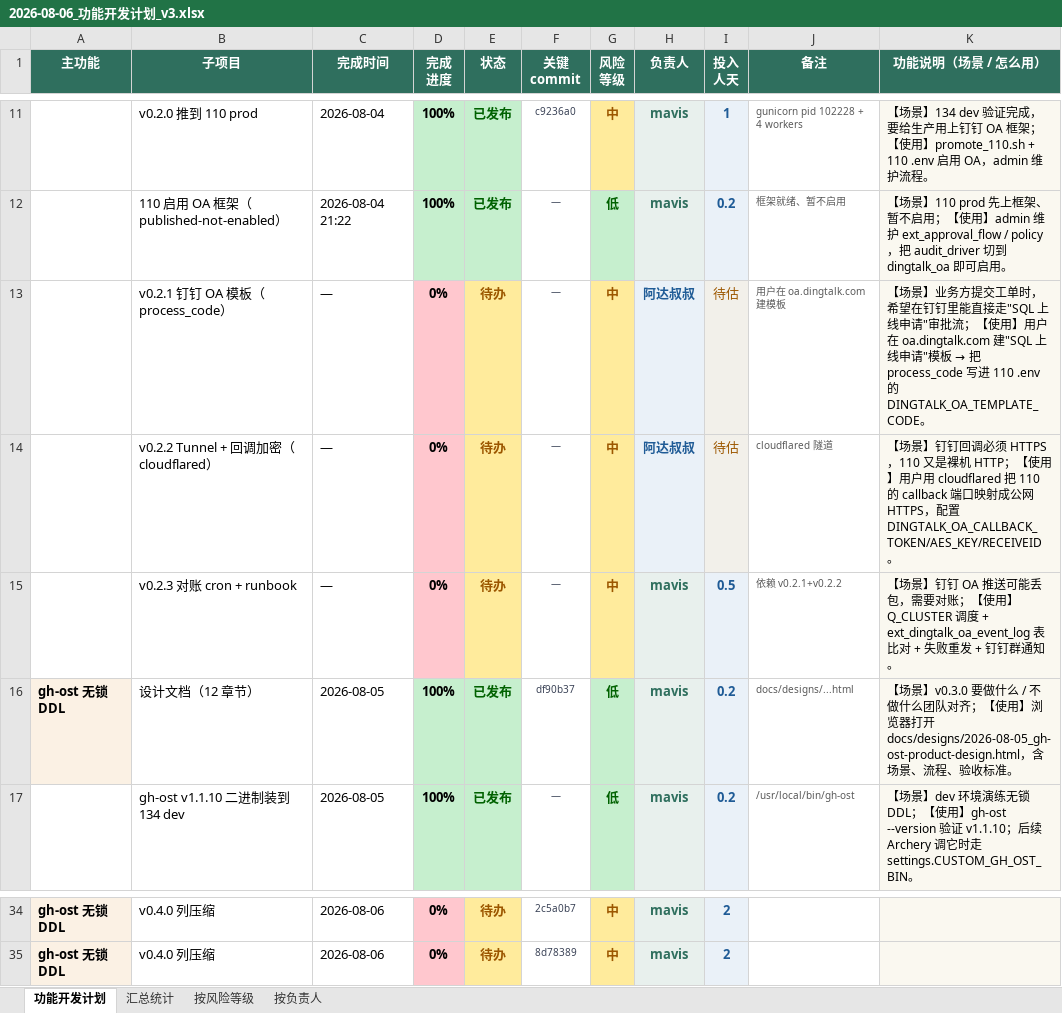
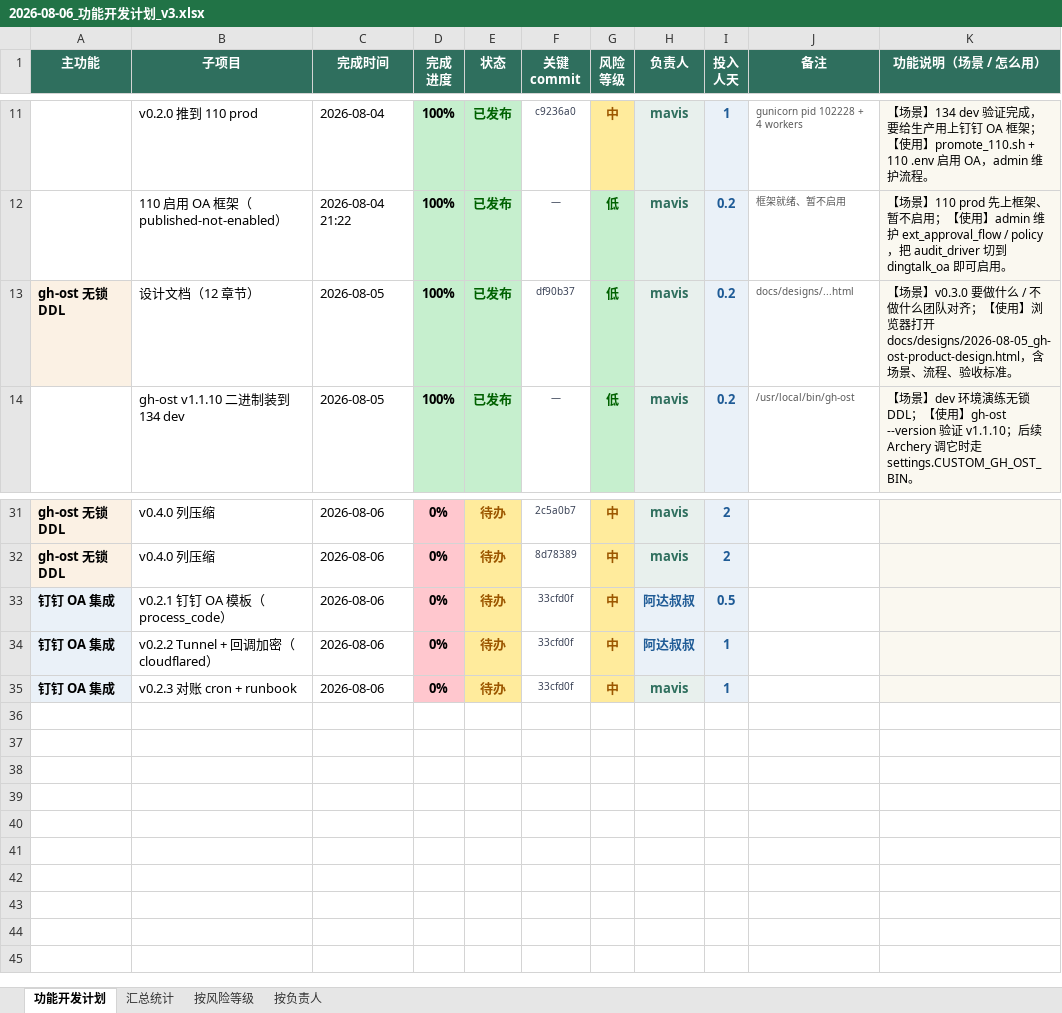
Before and after one commit to adauncle/archerydev, an Excel workbook: docs/reports/2026-08-06_功能开发计划_v3.xlsx, sheet 功能开发计划, drawn as a sheet; only a part is shown, gaps mark what is left out; values as stored, in another font and other column widths than the file's, no borders; removed rows and columns are numbered as before the commit, all else as after; the diff names each change by its address in the sheet, - before the commit and + after, or states it on an @@ line.

Commit message:
docs(reports): 细化 v0.2.1~v0.2.3 功能说明（场景 + 具体使用步骤）
把 3 行的功能说明从模糊描述改为具体到：
- 钉钉开放平台具体路径（智能工作流 → 新建模板）
- cloudflared 具体安装 + 配 systemd
- django-q 调度 + runbook 文档路径
- 失败重试 + 指数退避 + 钉钉群通知 @DBA

```diff
--- a/docs/reports/2026-08-06_功能开发计划_v3.xlsx (sheet 功能开发计划)
+++ b/docs/reports/2026-08-06_功能开发计划_v3.xlsx (sheet 功能开发计划)
-row 13:  | v0.2.1 钉钉 OA 模板（process_code） | — | 0% | 待办 | — | 中 | 阿达叔叔 | 待估 | 用户在 oa.dingtalk.com 建模板 | 【场景】业务方提交工单时，希望在钉钉里能直接走"SQL 上线申请"审批流；【使用】用户在 oa.dingtalk.com 建"SQL 上线申请"模板 → 把 process_code 写进 110 .env 的 DINGTALK_OA_TEMPLATE_CODE。
-row 14:  | v0.2.2 Tunnel + 回调加密（cloudflared） | — | 0% | 待办 | — | 中 | 阿达叔叔 | 待估 | cloudflared 隧道 | 【场景】钉钉回调必须 HTTPS，110 又是裸机 HTTP；【使用】用户用 cloudflared 把 110 的 callback 端口映射成公网 HTTPS，配置 DINGTALK_OA_CALLBACK_TOKEN/AES_KEY/RECEIVEID。
-row 15:  | v0.2.3 对账 cron + runbook | — | 0% | 待办 | — | 中 | mavis | 0.5 | 依赖 v0.2.1+v0.2.2 | 【场景】钉钉 OA 推送可能丢包，需要对账；【使用】Q_CLUSTER 调度 + ext_dingtalk_oa_event_log 表比对 + 失败重发 + 钉钉群通知。
+row 33: 钉钉 OA 集成 | v0.2.1 钉钉 OA 模板（process_code） | 2026-08-06 | 0% | 待办 | 33cfd0f | 中 | 阿达叔叔 | 0.5
+row 34: 钉钉 OA 集成 | v0.2.2 Tunnel + 回调加密（cloudflared） | 2026-08-06 | 0% | 待办 | 33cfd0f | 中 | 阿达叔叔 | 1
+row 35: 钉钉 OA 集成 | v0.2.3 对账 cron + runbook | 2026-08-06 | 0% | 待办 | 33cfd0f | 中 | mavis | 1
```
